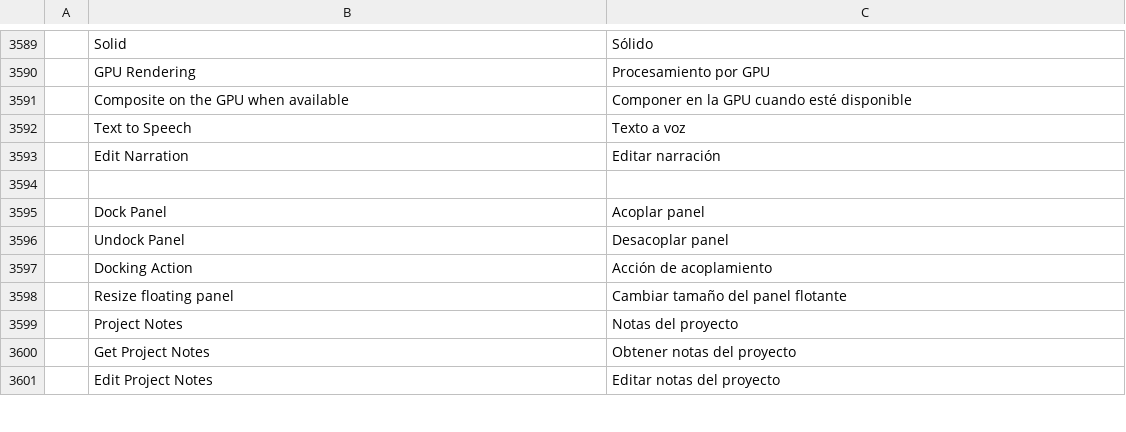
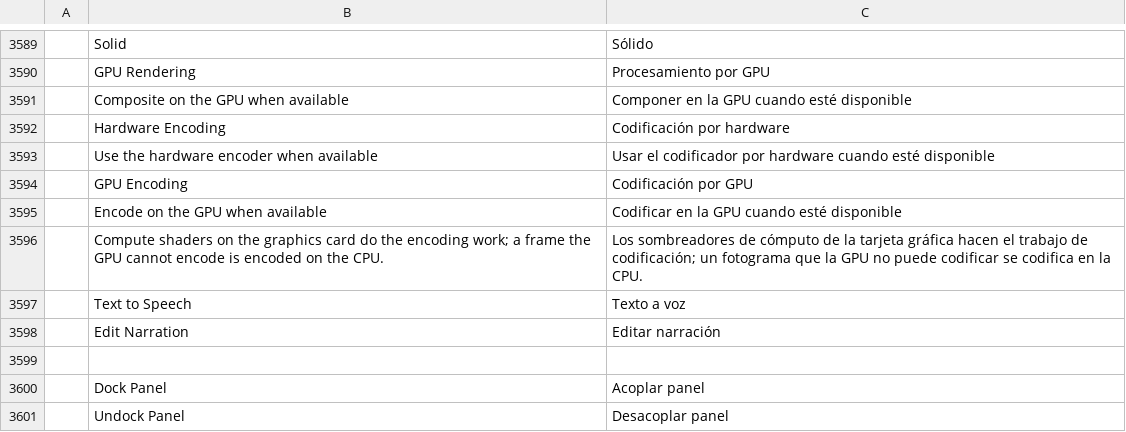
Before and after one commit to oblivion8282-1337/filmcraft, a TSV file: crates/ui-egui/src/i18n/es.tsv, drawn as a sheet; only a part is shown, gaps mark what is left out; the shorter side is filled out with more unchanged rows; the diff names each change by its address in the sheet, - before the commit and + after, or states it on an @@ line.

```diff
--- a/crates/ui-egui/src/i18n/es.tsv
+++ b/crates/ui-egui/src/i18n/es.tsv
+row 3592:  | Hardware Encoding | Codificación por hardware
+row 3593:  | Use the hardware encoder when available | Usar el codificador por hardware cuando esté disponible
+row 3594:  | GPU Encoding | Codificación por GPU
+row 3595:  | Encode on the GPU when available | Codificar en la GPU cuando esté disponible
+row 3596:  | Compute shaders on the graphics card do the encoding work; a frame the GPU cannot encode is encoded on the CPU. | Los sombreadores de cómputo de la tarjeta gráfica hacen el trabajo de codificación; un fotograma que la GPU no puede codificar se codifica en la CPU.
```
Also changed, not shown: crates/ui-egui/src/i18n/ja.tsv, crates/ui-egui/src/i18n/ko.tsv, 17 other files.
